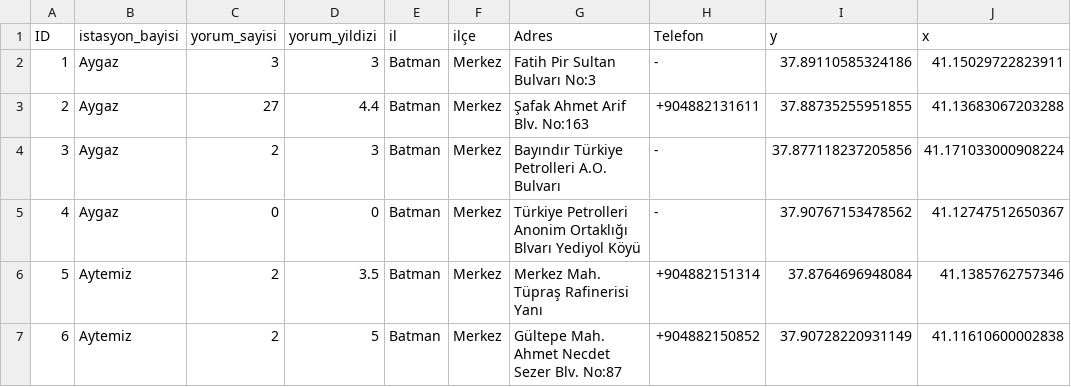
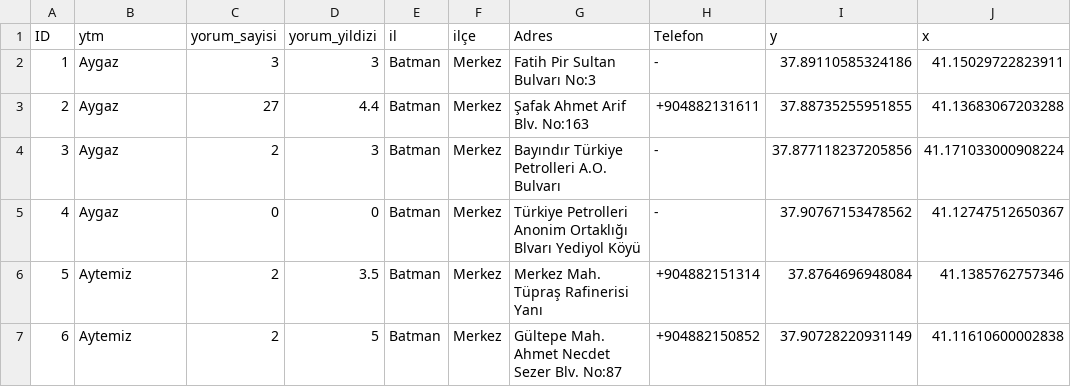
Before and after one commit to Yun-unis/petrol-istasyonlar-, a CSV file: Batman_Merkez_Petrol_İstasyonları.csv, drawn as a sheet; only a part is shown.

Commit message:
Update Batman_Merkez_Petrol_İstasyonları.csv

```diff
--- a/Batman_Merkez_Petrol_İstasyonları.csv
+++ b/Batman_Merkez_Petrol_İstasyonları.csv
@@ -1,2 +1,2 @@
-ID,istasyon_bayisi,yorum_sayisi,yorum_yildizi,il,ilçe,Adres,Telefon,y,x
+ID,ytm,yorum_sayisi,yorum_yildizi,il,ilçe,Adres,Telefon,y,x
 1,Aygaz,3,3,Batman,Merkez,Fatih Pir Sultan Bulvarı No:3, - ,37.89110585324186,41.15029722823911
```
